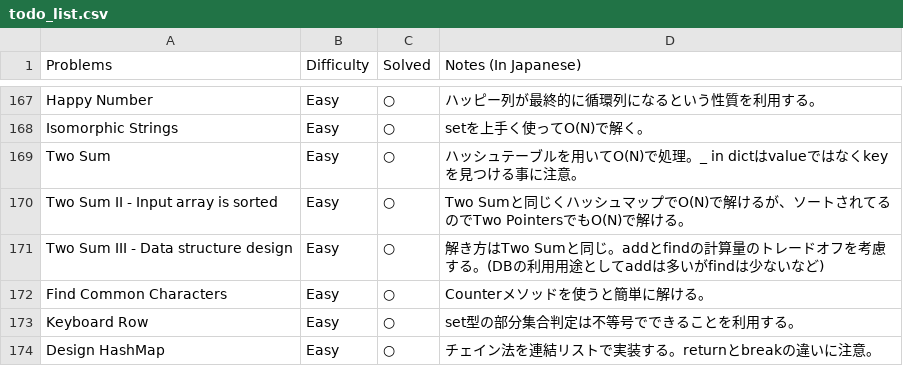
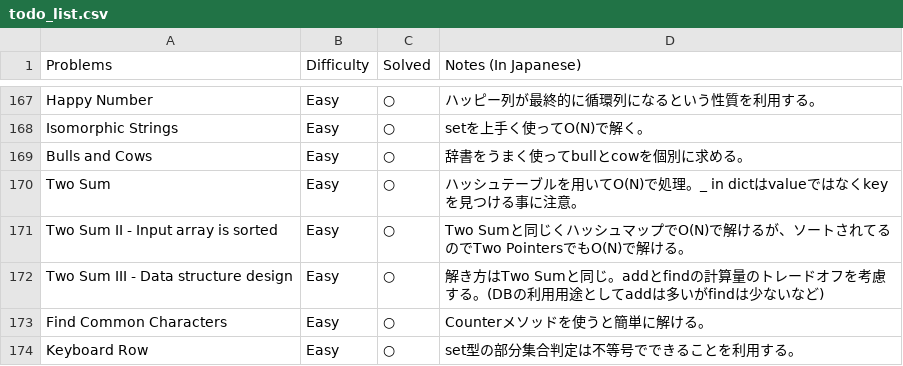
Before and after one commit to sokazaki/leetcode_solutions, a CSV file: todo_list.csv, drawn as a sheet; only a part is shown, gaps mark what is left out; the shorter side is filled out with more unchanged rows.

Commit message:
Update todo_list.csv

```diff
--- a/todo_list.csv
+++ b/todo_list.csv
@@ -168,2 +168,3 @@ Happy Number,Easy,○,ハッピー列が最終的に循環列になるという
 Isomorphic Strings,Easy,○,setを上手く使ってO(N)で解く。
+Bulls and Cows,Easy,○,辞書をうまく使ってbullとcowを個別に求める。
 Two Sum,Easy,○,ハッシュテーブルを用いてO(N)で処理。_ in dictはvalueではなくkeyを見つける事に注意。
```
